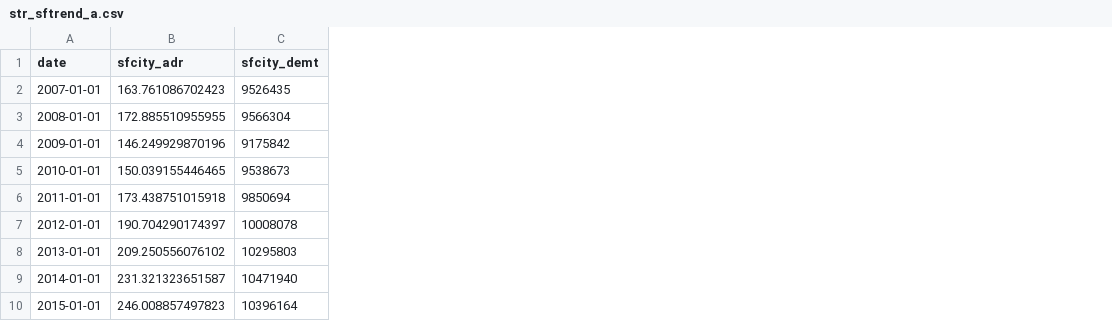
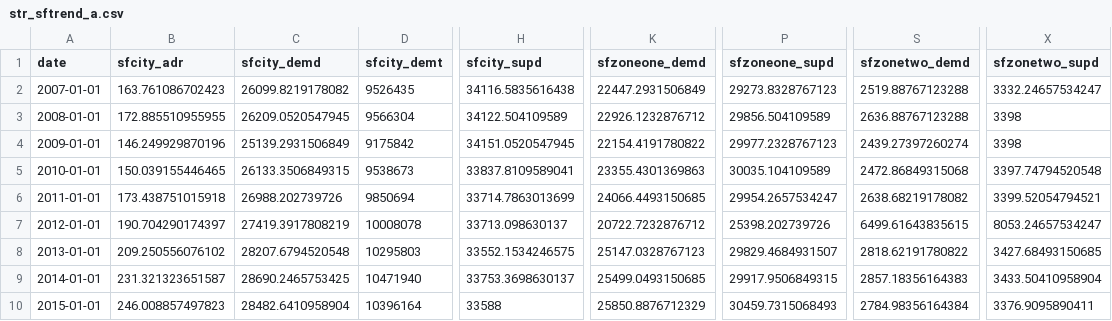
Before and after one commit to aranryan/sf_2016, a CSV file: output_data/str_sftrend_a.csv, drawn as a sheet; only a part is shown, gaps mark what is left out; the diff names each change by its address in the sheet, - before the commit and + after, or states it on an @@ line.

```diff
--- a/output_data/str_sftrend_a.csv
+++ b/output_data/str_sftrend_a.csv
+column C (sfcity_demd), rows 2-10: 26099.8219178082 | 26209.0520547945 | 25139.2931506849 | 26133.3506849315 | 26988.202739726 | 27419.3917808219 | 28207.6794520548 | 28690.2465753425 | 28482.6410958904
+column H (sfcity_supd), rows 2-10: 34116.5835616438 | 34122.504109589 | 34151.0520547945 | 33837.8109589041 | 33714.7863013699 | 33713.098630137 | 33552.1534246575 | 33753.3698630137 | 33588
+column K (sfzoneone_demd), rows 2-10: 22447.2931506849 | 22926.1232876712 | 22154.4191780822 | 23355.4301369863 | 24066.4493150685 | 20722.7232876712 | 25147.0328767123 | 25499.0493150685 | 25850.8876712329
+column P (sfzoneone_supd), rows 2-10: 29273.8328767123 | 29856.504109589 | 29977.2328767123 | 30035.104109589 | 29954.2657534247 | 25398.202739726 | 29829.4684931507 | 29917.9506849315 | 30459.7315068493
+column S (sfzonetwo_demd), rows 2-10: 2519.88767123288 | 2636.88767123288 | 2439.27397260274 | 2472.86849315068 | 2638.68219178082 | 6499.61643835615 | 2818.62191780822 | 2857.18356164383 | 2784.98356164384
+column X (sfzonetwo_supd), rows 2-10: 3332.24657534247 | 3398 | 3398 | 3397.74794520548 | 3399.52054794521 | 8053.24657534247 | 3427.68493150685 | 3433.50410958904 | 3376.9095890411
```
Also changed, not shown: 25 other files.
